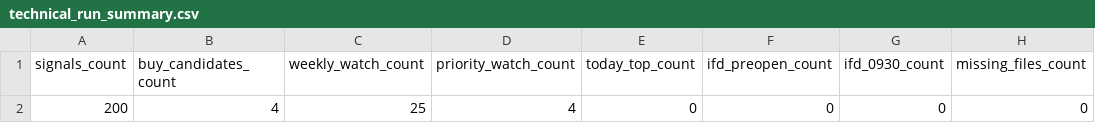
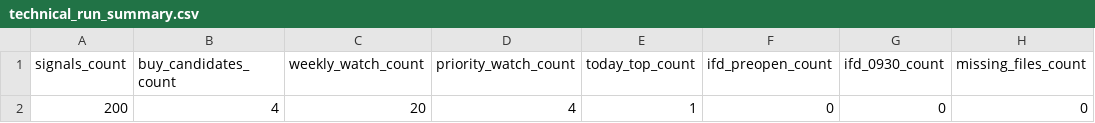
Before and after one commit to bosonization/kabu8-dashboard, a CSV file: dashboard_data/technical_run_summary.csv, drawn as a sheet; only a part is shown; the diff names each change by its address in the sheet, - before the commit and + after, or states it on an @@ line.

```diff
--- a/dashboard_data/technical_run_summary.csv
+++ b/dashboard_data/technical_run_summary.csv
-C2 (weekly_watch_count): 25
+C2 (weekly_watch_count): 20
-E2 (today_top_count): 0
+E2 (today_top_count): 1
```
Also changed, not shown: dashboard_data/technical_signals_all.csv, dashboard_data/technical_weekly_watchlist.csv, 3 other files.
